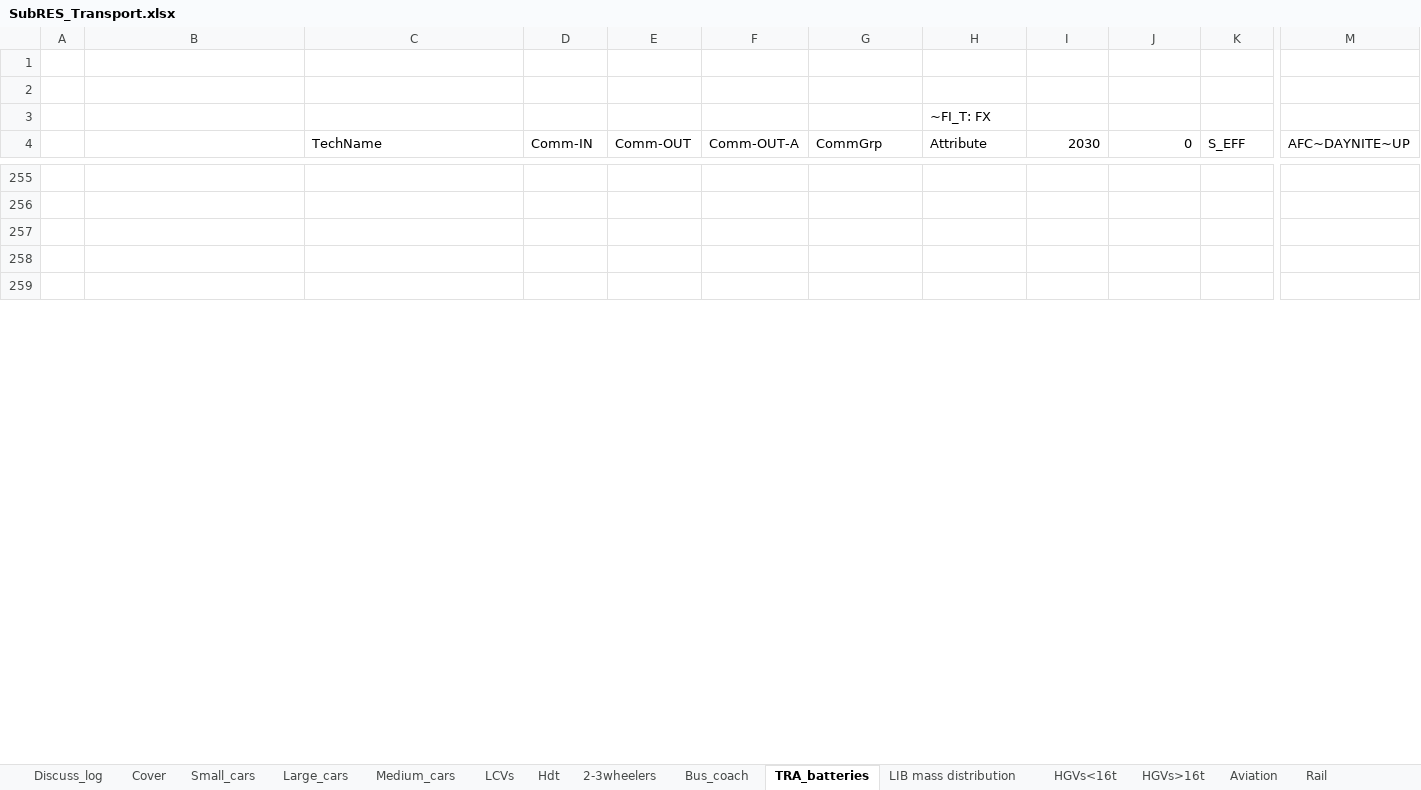
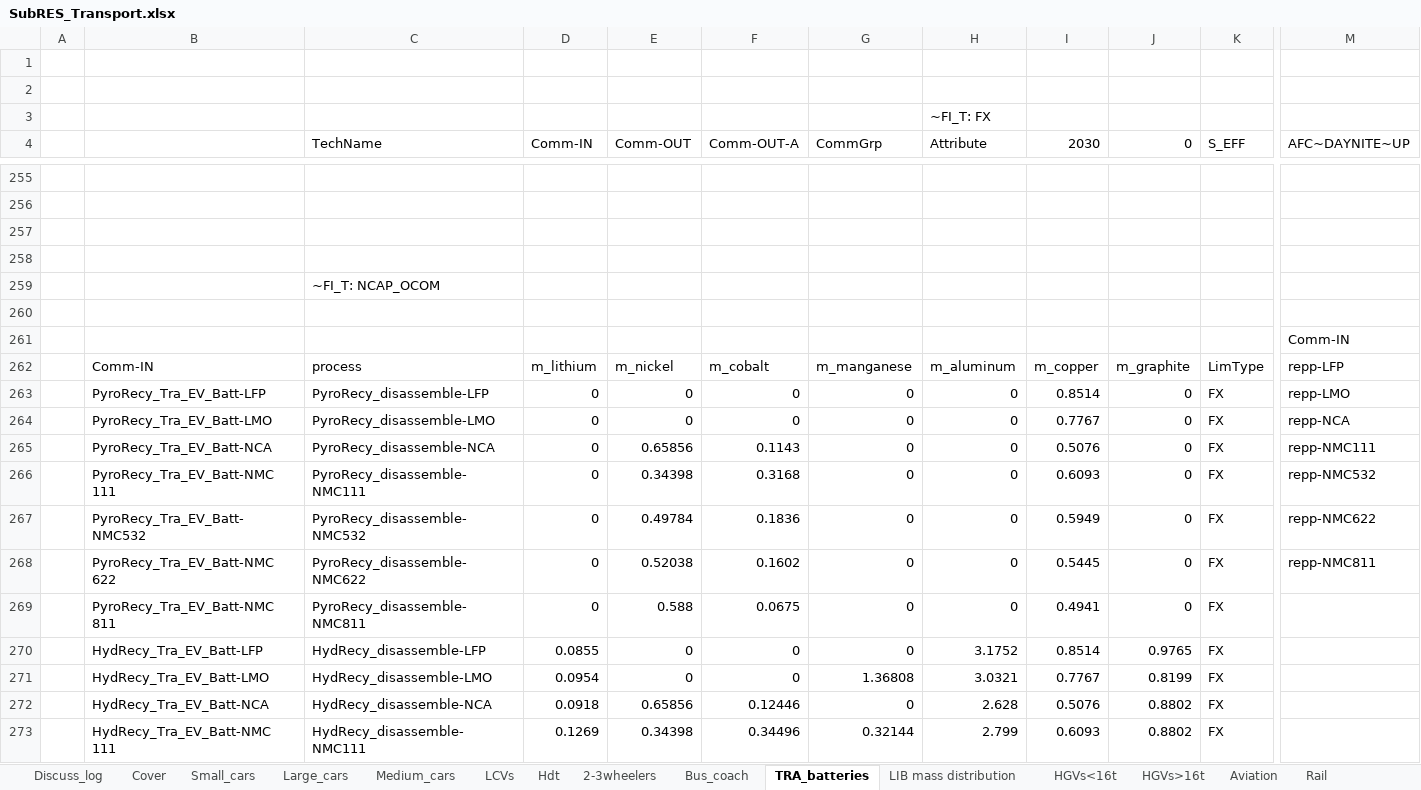
Before and after one commit to seanli12354/KiNESYS_BattCircularity-main, an Excel workbook: SubRes_Tmpl/SubRES_Transport.xlsx, sheet TRA_batteries, drawn as a sheet; only a part is shown, gaps mark what is left out; the shorter side is filled out with more unchanged rows; values as stored, in another font and other column widths than the file's, no cell formats; charts and pictures not drawn; rows hold the shown columns only; the diff covers the shown part only; the diff names each change by its address in the sheet, - before the commit and + after, or states it on an @@ line.

Commit message:
Update SubRES_Transport.xlsx

```diff
--- a/SubRes_Tmpl/SubRES_Transport.xlsx (sheet TRA_batteries)
+++ b/SubRes_Tmpl/SubRES_Transport.xlsx (sheet TRA_batteries)
@@ row 260 moved to row 258: ~FI_T: NCAP_OCOM @@
+row 259:  |  | ~FI_T: NCAP_OCOM
+row 261:  |  |  |  |  |  |  |  |  |  |  | Comm-IN
+row 262:  | Comm-IN | process | m_lithium | m_nickel | m_cobalt | m_manganese | m_aluminum | m_copper | m_graphite | LimType | repp-LFP
+row 263:  | PyroRecy_Tra_EV_Batt-LFP | PyroRecy_disassemble-LFP | 0 | 0 | 0 | 0 | 0 | 0.8514 | 0 | FX | repp-LMO
+row 264:  | PyroRecy_Tra_EV_Batt-LMO | PyroRecy_disassemble-LMO | 0 | 0 | 0 | 0 | 0 | 0.7767 | 0 | FX | repp-NCA
+row 265:  | PyroRecy_Tra_EV_Batt-NCA | PyroRecy_disassemble-NCA | 0 | 0.65856 | 0.1143 | 0 | 0 | 0.5076 | 0 | FX | repp-NMC111
+row 266:  | PyroRecy_Tra_EV_Batt-NMC 111 | PyroRecy_disassemble-NMC111 | 0 | 0.34398 | 0.3168 | 0 | 0 | 0.6093 | 0 | FX | repp-NMC532
+row 267:  | PyroRecy_Tra_EV_Batt-NMC532 | PyroRecy_disassemble-NMC532 | 0 | 0.49784 | 0.1836 | 0 | 0 | 0.5949 | 0 | FX | repp-NMC622
+row 268:  | PyroRecy_Tra_EV_Batt-NMC 622 | PyroRecy_disassemble-NMC622 | 0 | 0.52038 | 0.1602 | 0 | 0 | 0.5445 | 0 | FX | repp-NMC811
+row 269:  | PyroRecy_Tra_EV_Batt-NMC 811 | PyroRecy_disassemble-NMC811 | 0 | 0.588 | 0.0675 | 0 | 0 | 0.4941 | 0 | FX
+row 270:  | HydRecy_Tra_EV_Batt-LFP | HydRecy_disassemble-LFP | 0.0855 | 0 | 0 | 0 | 3.1752 | 0.8514 | 0.9765 | FX
+row 271:  | HydRecy_Tra_EV_Batt-LMO | HydRecy_disassemble-LMO | 0.0954 | 0 | 0 | 1.36808 | 3.0321 | 0.7767 | 0.8199 | FX
+row 272:  | HydRecy_Tra_EV_Batt-NCA | HydRecy_disassemble-NCA | 0.0918 | 0.65856 | 0.12446 | 0 | 2.628 | 0.5076 | 0.8802 | FX
+row 273:  | HydRecy_Tra_EV_Batt-NMC 111 | HydRecy_disassemble-NMC111 | 0.1269 | 0.34398 | 0.34496 | 0.32144 | 2.799 | 0.6093 | 0.8802 | FX
```
Also changed, not shown: 24 added rows, 38 removed rows and 53 edited cells elsewhere in this sheet, cell formats, charts or pictures.
